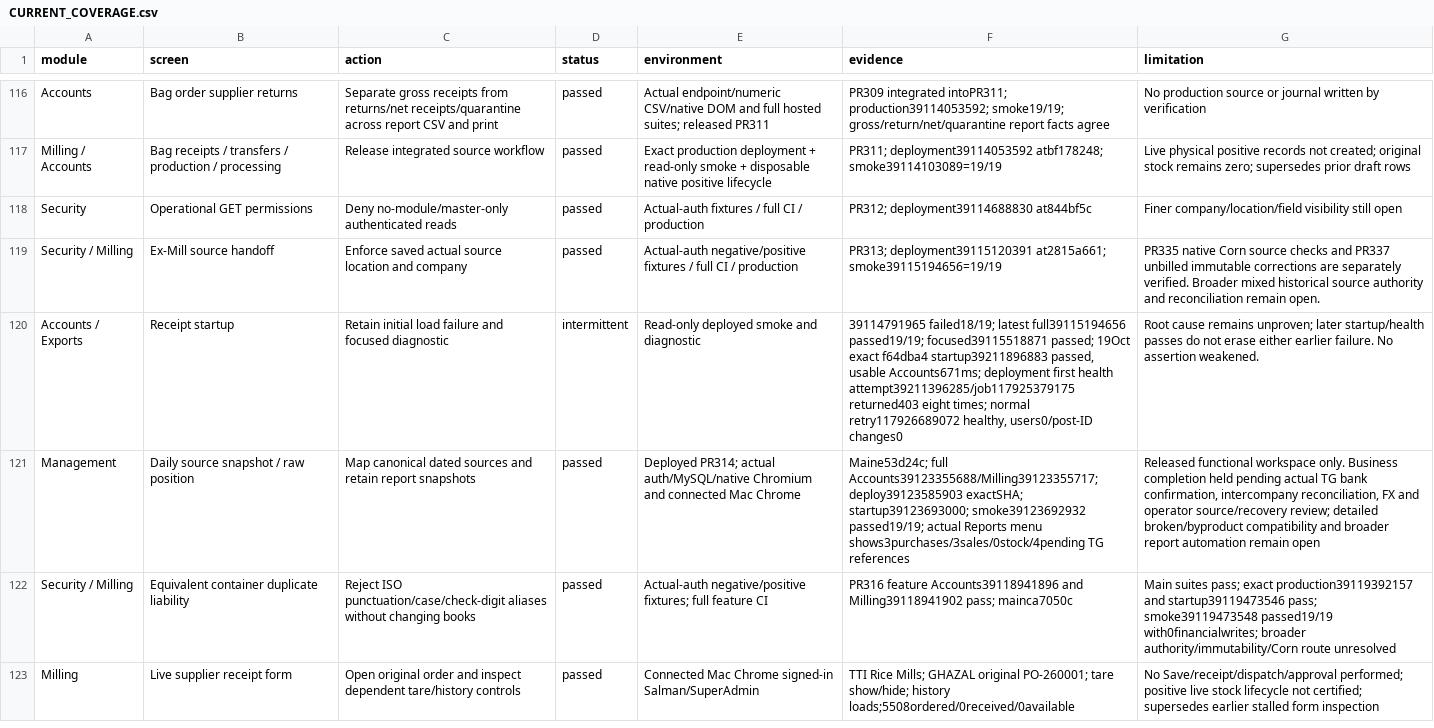
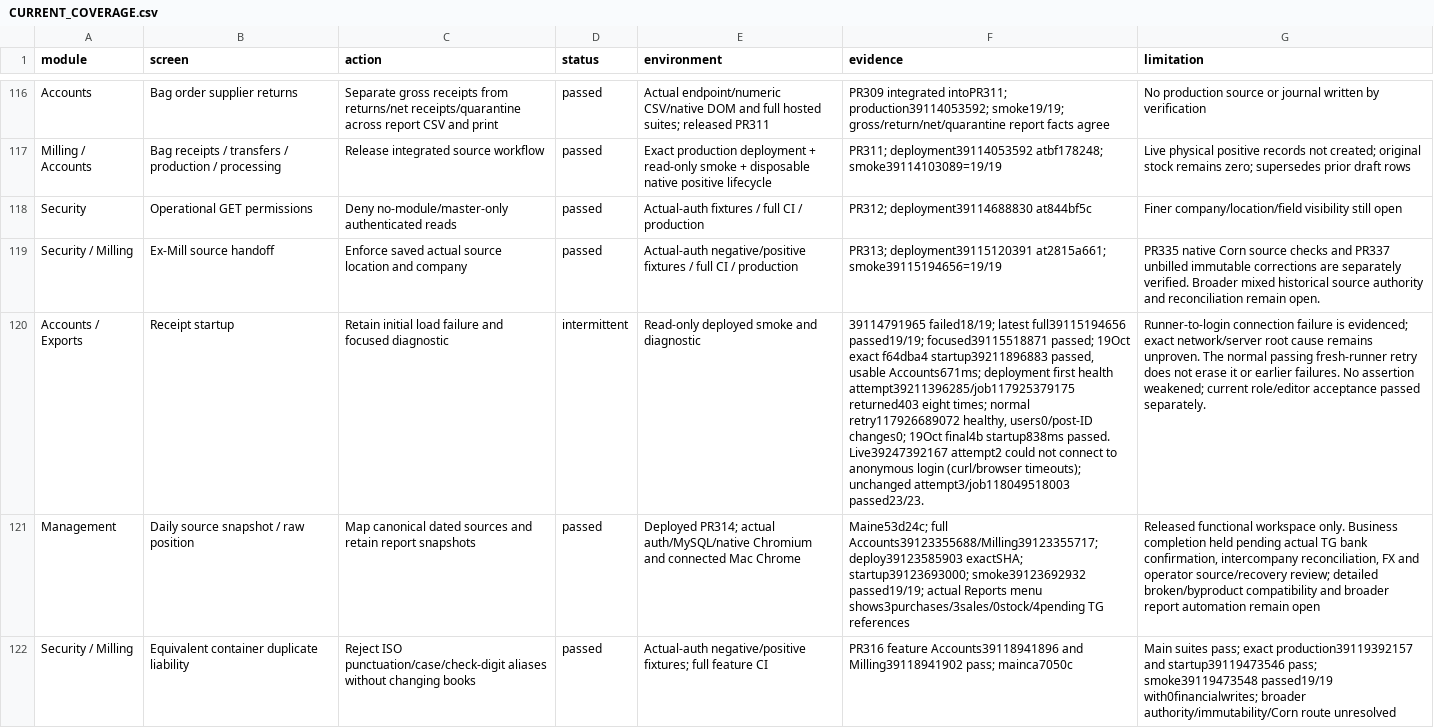
Before and after one commit to salpiracha-cmyk/transtarde, a CSV file: docs/reviews/software-audit-2026-10-16/CURRENT_COVERAGE.csv, drawn as a sheet; only a part is shown, gaps mark what is left out; the shorter side is filled out with more unchanged rows; the diff covers the shown part only; the diff names each change by its address in the sheet, - before the commit and + after, or states it on an @@ line.

Commit message:
Record final live acceptance and preserved connection timeout evidence

```diff
--- a/docs/reviews/software-audit-2026-10-16/CURRENT_COVERAGE.csv
+++ b/docs/reviews/software-audit-2026-10-16/CURRENT_COVERAGE.csv
-F120 (evidence): …healthy, users0/post-ID changes0
+F120 (evidence): …healthy, users0/post-ID changes0; 19Oct final4b startup838ms passed. Live39247392167 attempt2 could not connect to anonymous login (curl/browser timeouts); unchanged attempt3/job118049518003 passed23/23.
-G120 (limitation): Root cause remains unproven; later startup/health passes do not erase either earlier failure. No assertion weakened.
+G120 (limitation): Runner-to-login connection failure is evidenced; exact network/server root cause remains unproven. The normal passing fresh-runner retry does not erase it or earlier failures. No assertion weakened; current role/editor acceptance passed separately.
```
Also changed, not shown: 1 edited cell elsewhere in this file, 2 other files.
